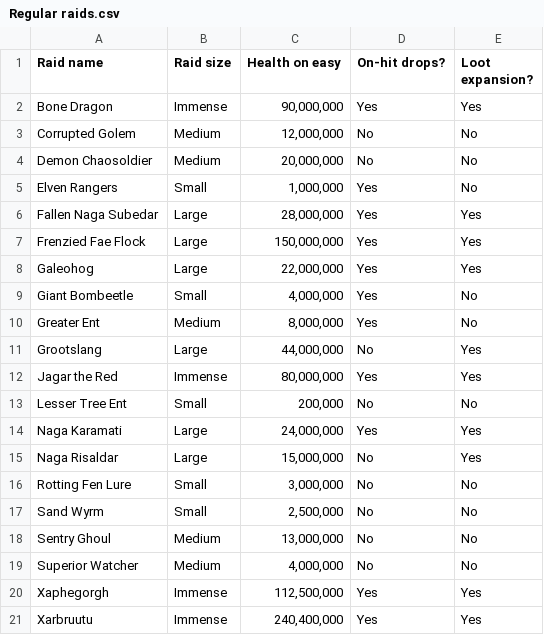
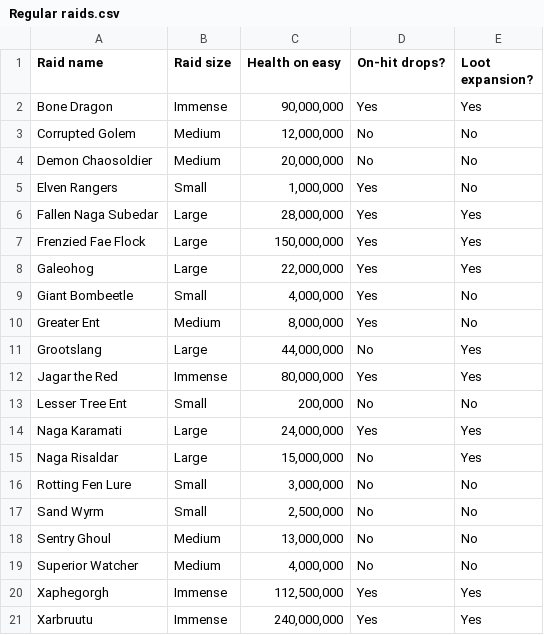
Before and after one commit to Matrix4348/Dragons-of-the-Void---Raid-Loot-Tiers, a CSV file: community-gathered data/Basic data/Regular raids.csv, drawn as a sheet.

Commit message:
Update Regular raids.csv

```diff
--- a/community-gathered data/Basic data/Regular raids.csv
+++ b/community-gathered data/Basic data/Regular raids.csv
@@ -20,2 +20,2 @@ Superior Watcher,Medium,"4,000,000",No,No
 Xaphegorgh,Immense,"112,500,000",Yes,Yes
-Xarbruutu,Immense,"240,400,000",Yes,Yes
+Xarbruutu,Immense,"240,000,000",Yes,Yes
```
